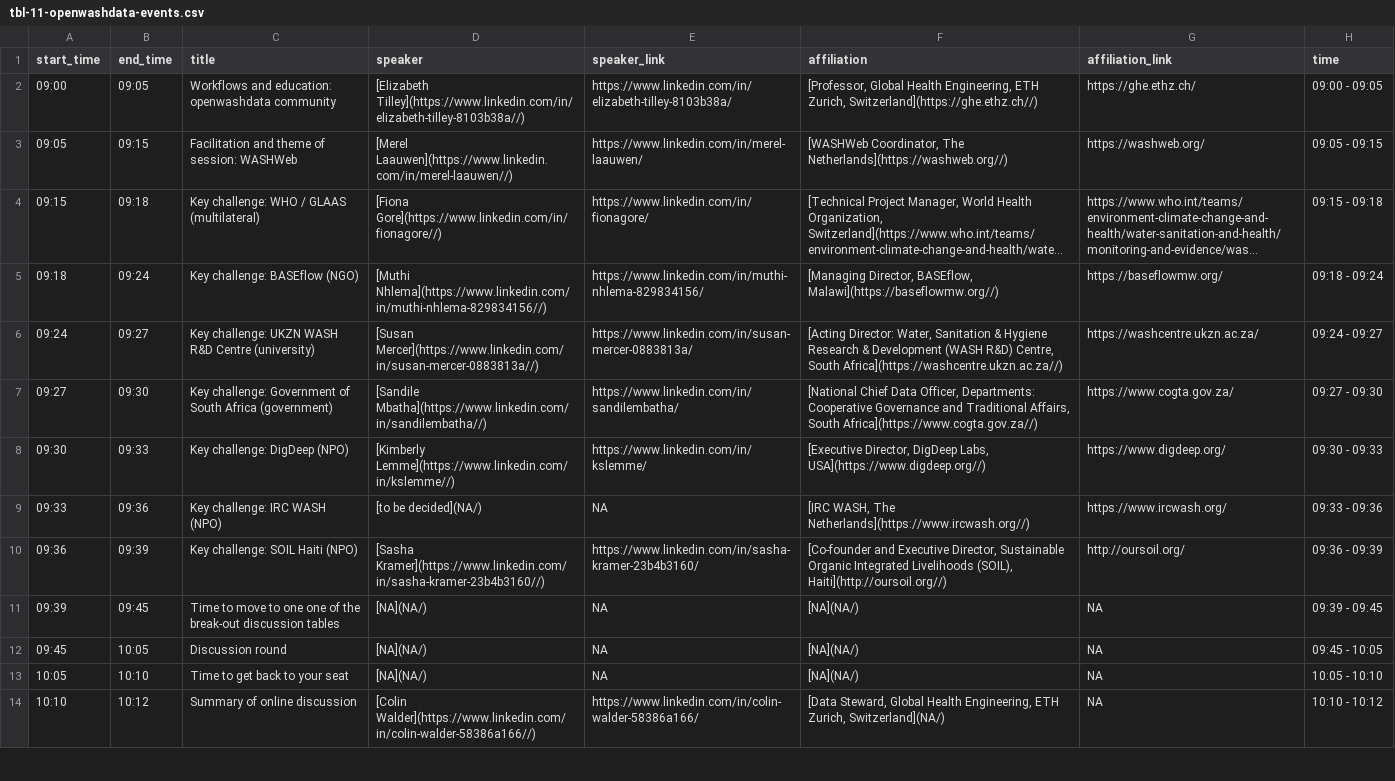
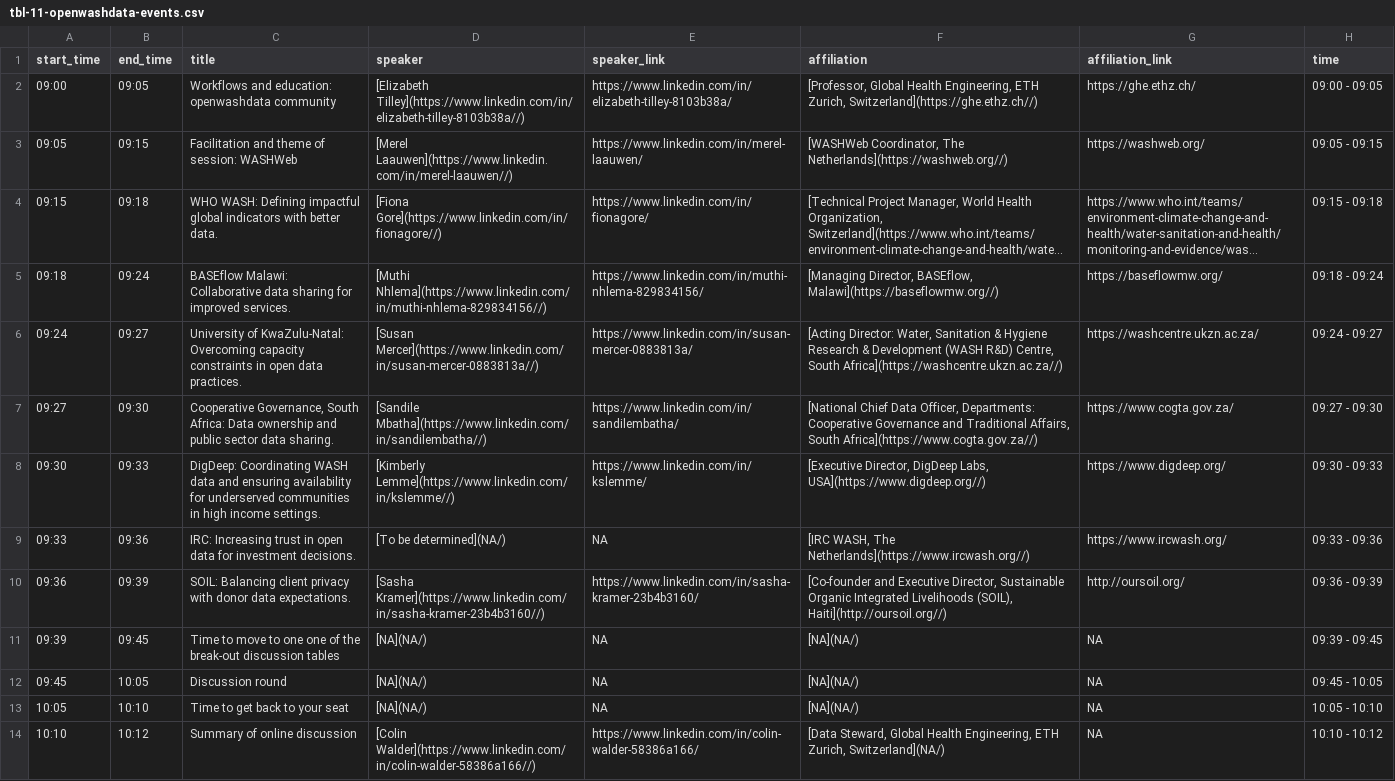
Before and after one commit to openwashdata/website, a CSV file: pages/events/2024-08-29-swww/data/tbl-11-openwashdata-events.csv, drawn as a sheet; only a part is shown; long unchanged cells end in …; the diff covers the shown part only; the diff names each change by its address in the sheet, - before the commit and + after, or states it on an @@ line.

```diff
--- a/pages/events/2024-08-29-swww/data/tbl-11-openwashdata-events.csv
+++ b/pages/events/2024-08-29-swww/data/tbl-11-openwashdata-events.csv
-C4 (title): Key challenge: WHO / GLAAS (multilateral)
+C4 (title): WHO WASH: Defining impactful global indicators with better data.
-C5 (title): Key challenge: BASEflow (NGO)
+C5 (title): BASEflow Malawi: Collaborative data sharing for improved services.
-C6 (title): Key challenge: UKZN WASH R&D Centre (university)
+C6 (title): University of KwaZulu-Natal: Overcoming capacity constraints in open data practices.
-C7 (title): Key challenge: Government of South Africa (government)
+C7 (title): Cooperative Governance, South Africa: Data ownership and public sector data sharing.
-C8 (title): Key challenge: DigDeep (NPO)
+C8 (title): DigDeep: Coordinating WASH data and ensuring availability for underserved communities in high income settings.
-C9 (title): Key challenge: IRC WASH (NPO)
+C9 (title): IRC: Increasing trust in open data for investment decisions.
-D9 (speaker): [to be decided](NA/)
+D9 (speaker): [To be determined](NA/)
-C10 (title): Key challenge: SOIL Haiti (NPO)
+C10 (title): SOIL: Balancing client privacy with donor data expectations.
```
Also changed, not shown: 8 edited cells elsewhere in this file, pages/events/events_data/tbl-11-openwashdata-events.csv, 4 other files.
